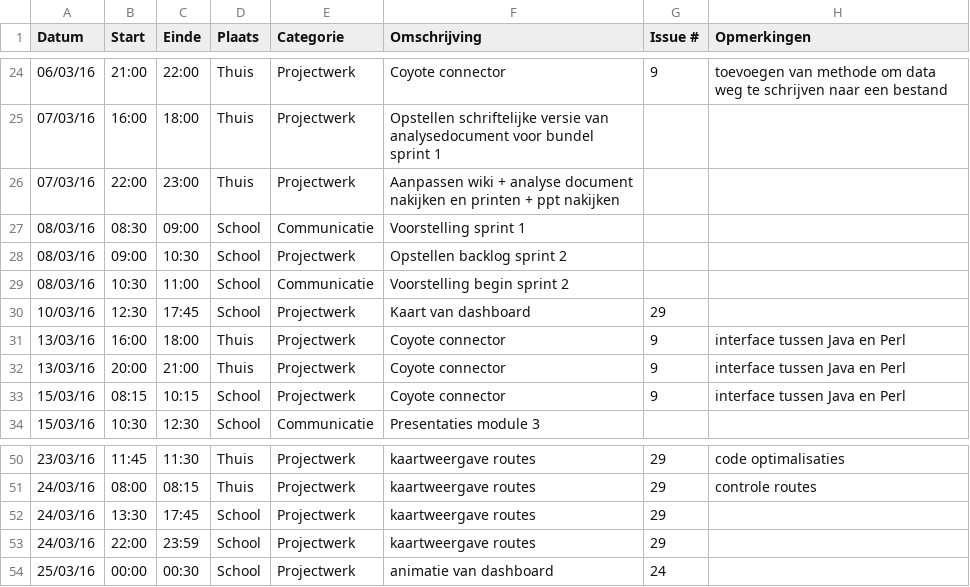
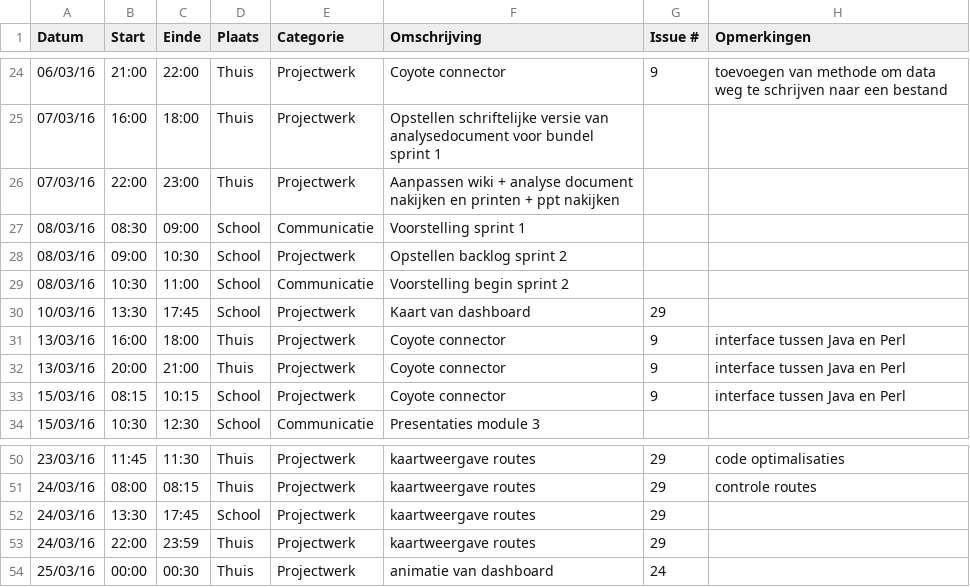
Before and after one commit to ghentlivinglab/Traffic-Travel-Time-Analyzer-1, a CSV file: JarnoDeMeyerLogboek.csv, drawn as a sheet; only a part is shown, gaps mark what is left out.

Commit message:
Update JarnoDeMeyerLogboek.csv

```diff
--- a/JarnoDeMeyerLogboek.csv
+++ b/JarnoDeMeyerLogboek.csv
@@ -29,3 +29,3 @@ Datum,Start,Einde,Plaats,Categorie,Omschrijving,Issue #,Opmerkingen
 08/03/16,10:30,11:00,School,Communicatie,Voorstelling begin sprint 2,,
-10/03/16,12:30,17:45,School,Projectwerk,Kaart van dashboard,29,
+10/03/16,13:30,17:45,School,Projectwerk,Kaart van dashboard,29,
 13/03/16,16:00,18:00,Thuis,Projectwerk,Coyote connector,9,interface tussen Java en Perl
@@ -52,3 +52,3 @@ Datum,Start,Einde,Plaats,Categorie,Omschrijving,Issue #,Opmerkingen
 24/03/16,13:30,17:45,School,Projectwerk,kaartweergave routes,29,
-24/03/16,22:00,23:59,School,Projectwerk,kaartweergave routes,29,
-25/03/16,00:00,00:30,School,Projectwerk,animatie van dashboard,24,
+24/03/16,22:00,23:59,Thuis,Projectwerk,kaartweergave routes,29,
+25/03/16,00:00,00:30,Thuis,Projectwerk,animatie van dashboard,24,
```
